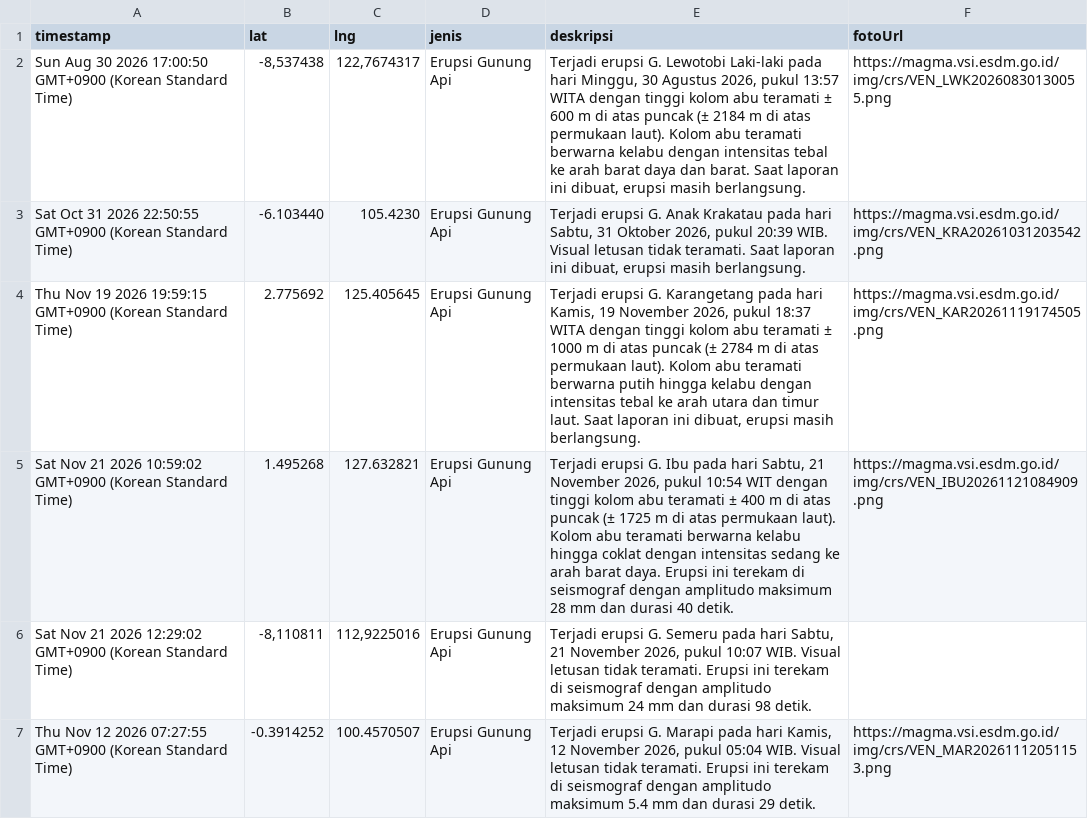
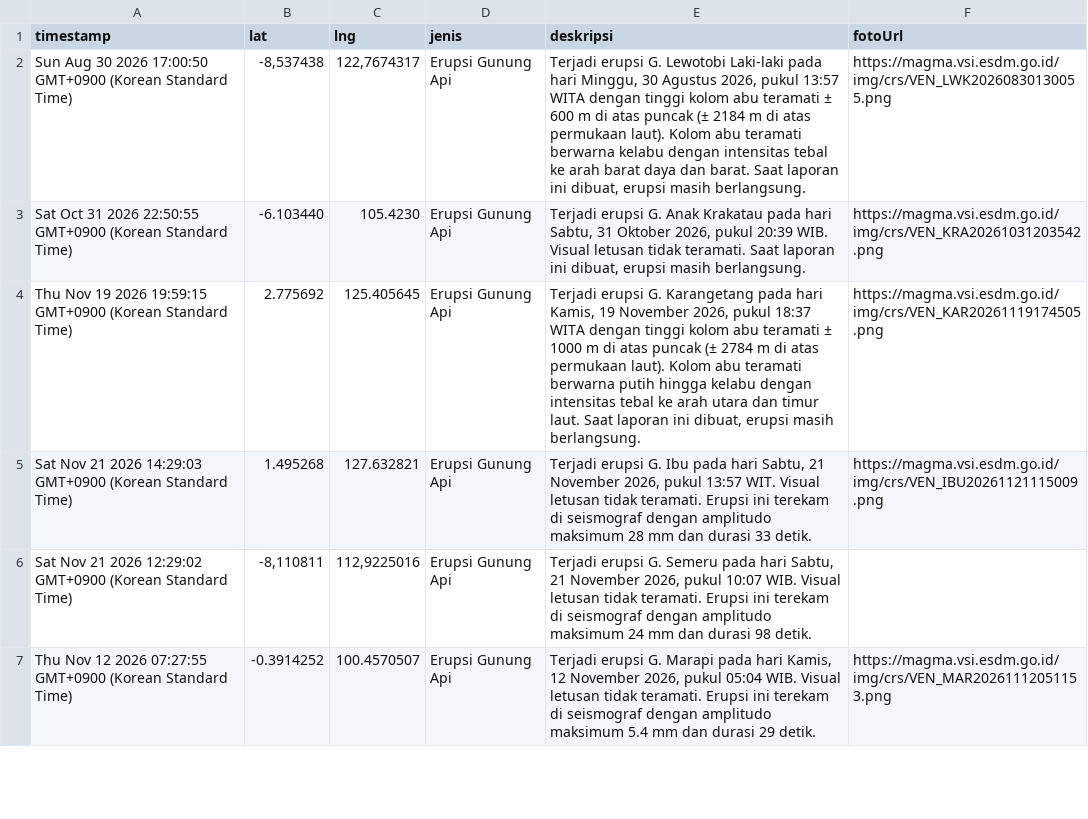
Before and after one commit to gpmlabuangnamrole-cell/Rescue, a CSV file: Laporan Rescue.csv, drawn as a sheet; only a part is shown.

Commit message:
Update Laporan Rescue otomatis dari Google Sheet

```diff
--- a/Laporan Rescue.csv
+++ b/Laporan Rescue.csv
@@ -4,3 +4,3 @@
 "Thu Nov 19 2026 19:59:15 GMT+0900 (Korean Standard Time)","2.775692","125.405645","Erupsi Gunung Api","Terjadi erupsi G. Karangetang pada hari Kamis, 19 November 2026, pukul 18:37 WITA dengan tinggi kolom abu teramati ± 1000 m di atas puncak (± 2784 m di atas permukaan laut). Kolom abu teramati berwarna putih hingga kelabu dengan intensitas tebal ke arah utara dan timur laut. Saat laporan ini dibuat, erupsi masih berlangsung.","https://magma.vsi.esdm.go.id/img/crs/VEN_KAR20261119174505.png"
-"Sat Nov 21 2026 10:59:02 GMT+0900 (Korean Standard Time)","1.495268","127.632821","Erupsi Gunung Api","Terjadi erupsi G. Ibu pada hari Sabtu, 21 November 2026, pukul 10:54 WIT dengan tinggi kolom abu teramati ± 400 m di atas puncak (± 1725 m di atas permukaan laut). Kolom abu teramati berwarna kelabu hingga coklat dengan intensitas sedang ke arah barat daya. Erupsi ini terekam di seismograf dengan amplitudo maksimum 28 mm dan durasi 40 detik.","https://magma.vsi.esdm.go.id/img/crs/VEN_IBU20261121084909.png"
+"Sat Nov 21 2026 14:29:03 GMT+0900 (Korean Standard Time)","1.495268","127.632821","Erupsi Gunung Api","Terjadi erupsi G. Ibu pada hari Sabtu, 21 November 2026, pukul 13:57 WIT. Visual letusan tidak teramati. Erupsi ini terekam di seismograf dengan amplitudo maksimum 28 mm dan durasi 33 detik.","https://magma.vsi.esdm.go.id/img/crs/VEN_IBU20261121115009.png"
 "Sat Nov 21 2026 12:29:02 GMT+0900 (Korean Standard Time)","-8,110811","112,9225016","Erupsi Gunung Api","Terjadi erupsi G. Semeru pada hari Sabtu, 21 November 2026, pukul 10:07 WIB. Visual letusan tidak teramati. Erupsi ini terekam di seismograf dengan amplitudo maksimum 24 mm dan durasi 98 detik.",""
```
